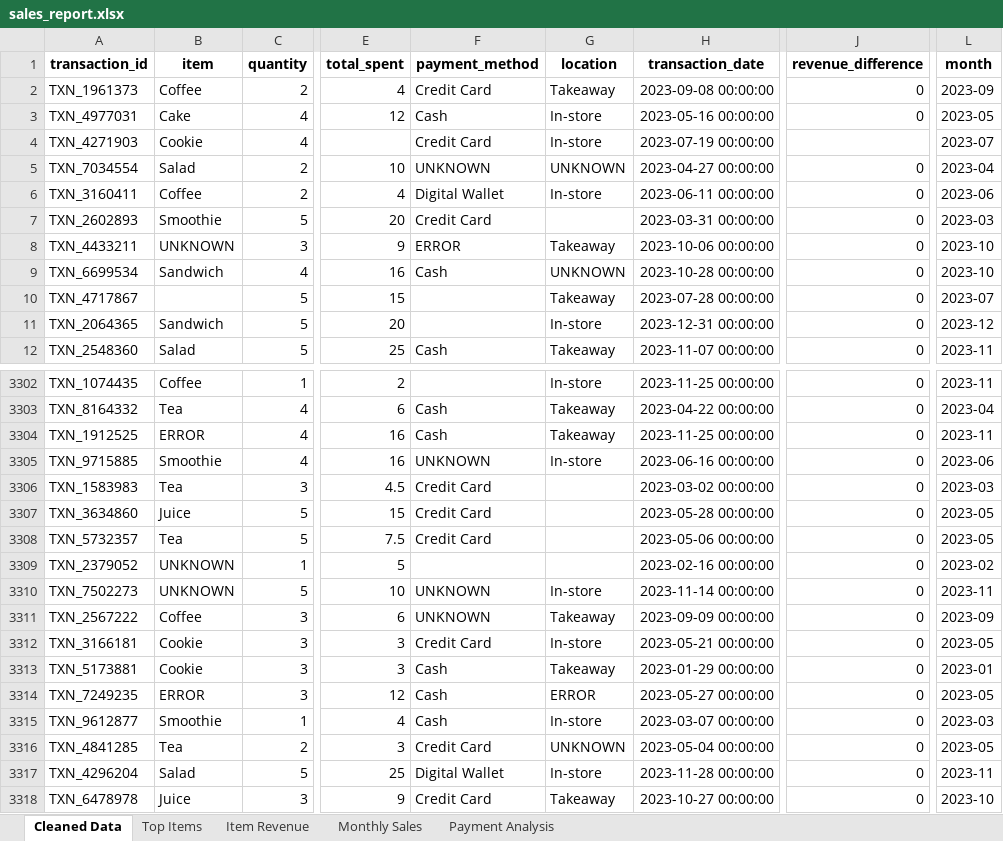
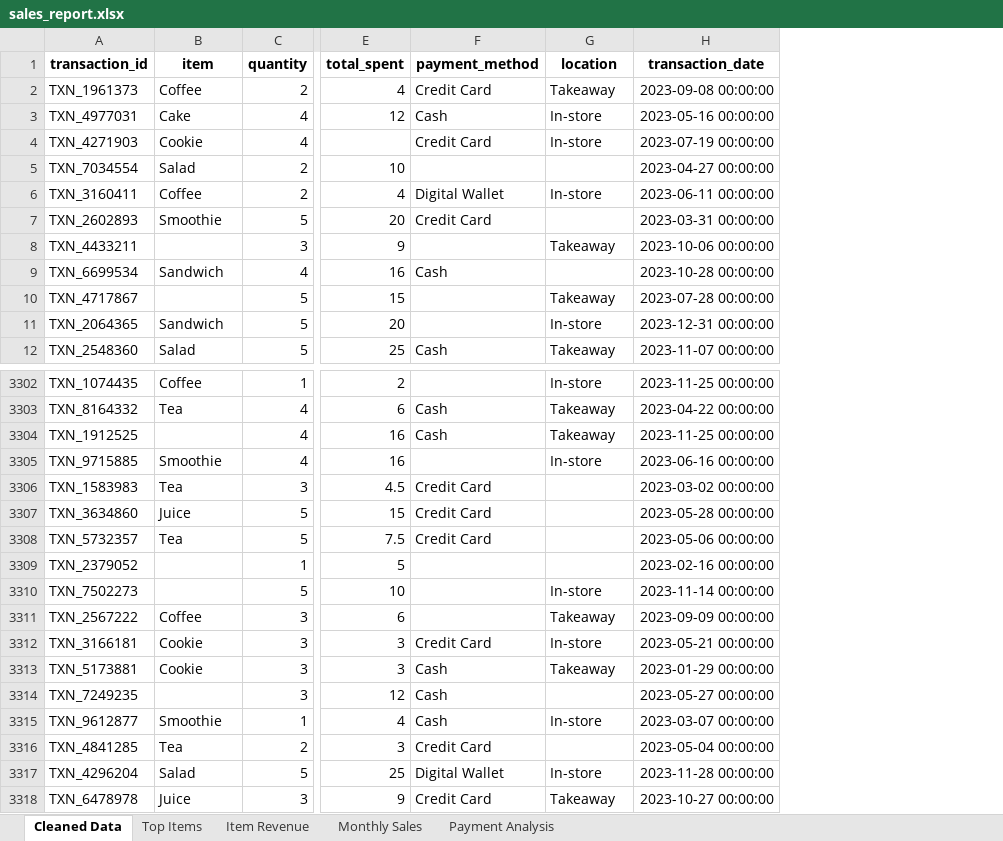
Before and after one commit to AnubhavKukreti1/ecommerce-sales-analysis, an Excel workbook: outputs/sales_report.xlsx, sheet Cleaned Data, drawn as a sheet; only a part is shown, gaps mark what is left out; values as stored, in another font and other column widths than the file's, no borders; the diff covers the shown part only; the diff names each change by its address in the sheet, - before the commit and + after, or states it on an @@ line.

```diff
--- a/outputs/sales_report.xlsx (sheet Cleaned Data)
+++ b/outputs/sales_report.xlsx (sheet Cleaned Data)
-column J (revenue_difference), rows 2-12: 0 | 0 |  | 0 | 0 | 0 | 0 | 0 | 0 | 0 | 0; rows 3302-3318: all 0
-column L (month), rows 2-12: 2023-09 | 2023-05 | 2023-07 | 2023-04 | 2023-06 | 2023-03 | 2023-10 | 2023-10 | 2023-07 | 2023-12 | 2023-11; rows 3302-3318: 2023-11 | 2023-04 | 2023-11 | 2023-06 | 2023-03 | 2023-05 | 2023-05 | 2023-02 | 2023-11 | 2023-09 | 2023-05 | 2023-01 | 2023-05 | 2023-03 | 2023-05 | 2023-11 | 2023-10
-F5 (payment_method): UNKNOWN
+F5 (payment_method): (empty)
-G5 (location): UNKNOWN
+G5 (location): (empty)
-B8 (item): UNKNOWN
+B8 (item): (empty)
-F8 (payment_method): ERROR
+F8 (payment_method): (empty)
-G9 (location): UNKNOWN
+G9 (location): (empty)
-B3304 (item): ERROR
+B3304 (item): (empty)
-F3305 (payment_method): UNKNOWN
+F3305 (payment_method): (empty)
-B3309:B3310 (item): UNKNOWN
+B3309:B3310 (item): (empty)
-F3310:F3311 (payment_method): UNKNOWN
+F3310:F3311 (payment_method): (empty)
-B3314 (item): ERROR
+B3314 (item): (empty)
-G3314 (location): ERROR
+G3314 (location): (empty)
-G3316 (location): UNKNOWN
+G3316 (location): (empty)
```
Also changed, not shown: 1712 edited cells elsewhere in this sheet, sheet Payment Analysis, sheet Top Items, sheet Item Revenue, sheet Monthly Sales, 4 other files.
